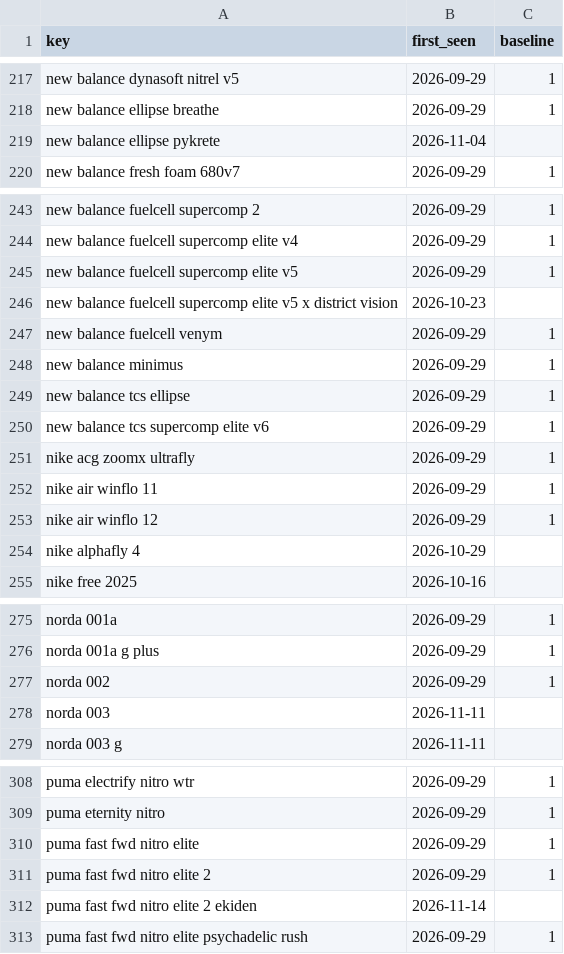
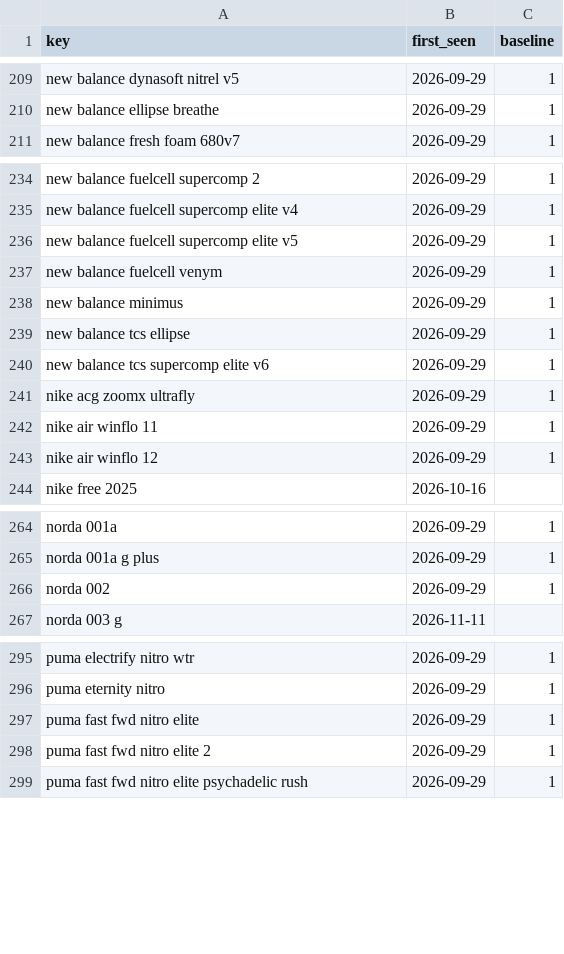
Before and after one commit to ecrawford-c28/shoe-finder, a CSV file: nmfr/data/new-models-baseline.csv, drawn as a sheet; only a part is shown, gaps mark what is left out; removed rows and columns are numbered as before the commit, all else as after; the diff covers the shown part only; the diff names each change by its address in the sheet, - before the commit and + after, or states it on an @@ line.

```diff
--- a/nmfr/data/new-models-baseline.csv
+++ b/nmfr/data/new-models-baseline.csv
-row 219: new balance ellipse pykrete | 2026-11-04
-row 246: new balance fuelcell supercomp elite v5 x district vision | 2026-10-23
-row 254: nike alphafly 4 | 2026-10-29
-row 278: norda 003 | 2026-11-11
-row 312: puma fast fwd nitro elite 2 ekiden | 2026-11-14
```
Also changed, not shown: 3 added rows, 19 removed rows and 2 edited cells elsewhere in this file, nmfr/public/new-models.csv, 4 other files.
